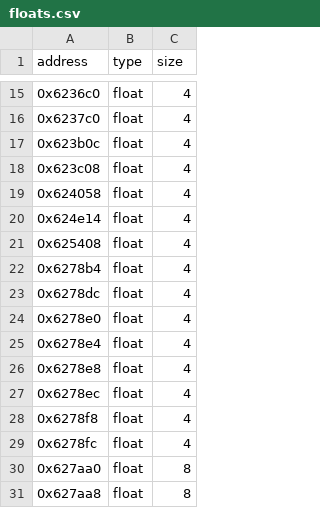
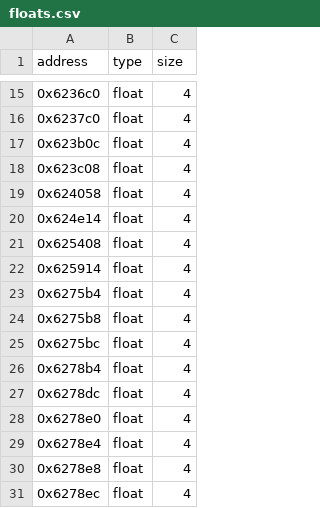
Before and after one commit to Marvisak/mafia-re, a CSV file: game/floats.csv, drawn as a sheet; only a part is shown, gaps mark what is left out; the shorter side is filled out with more unchanged rows.

```diff
--- a/game/floats.csv
+++ b/game/floats.csv
@@ -21,2 +21,6 @@ address|type|size
 0x625408|float|4
+0x625914|float|4
+0x6275b4|float|4
+0x6275b8|float|4
+0x6275bc|float|4
 0x6278b4|float|4
```
Also changed, not shown: 21 other files.
